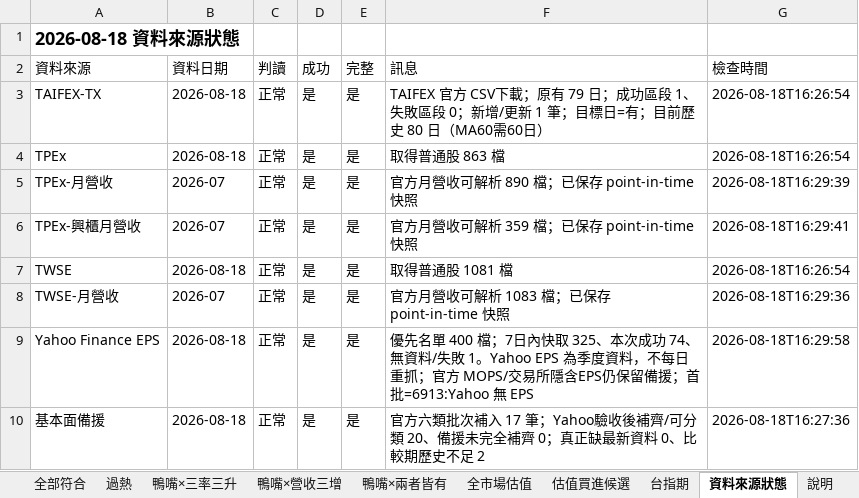
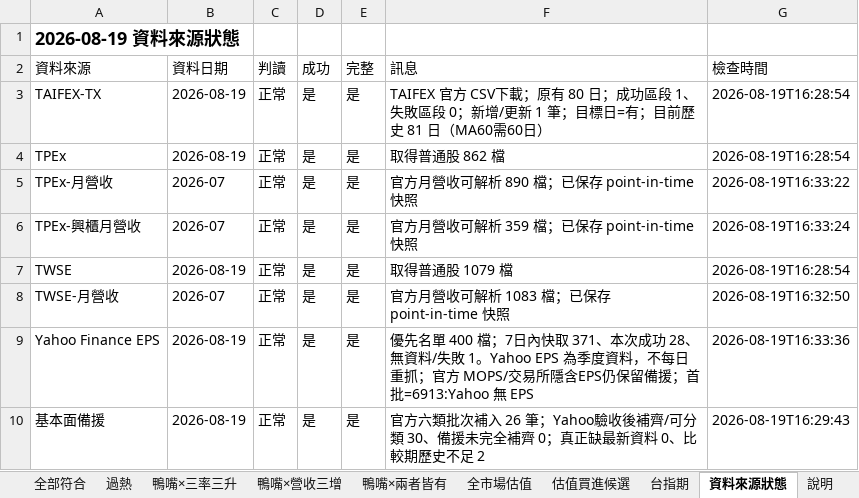
Before and after one commit to jan770610-dot/tw-stock-dashboard-test, an Excel workbook: duck_latest.xlsx, sheet 資料來源狀態, drawn as a sheet; only a part is shown; values as stored, in another font and other column widths than the file's, no borders; the diff covers the shown part only; the diff names each change by its address in the sheet, - before the commit and + after, or states it on an @@ line.

```diff
--- a/duck_latest.xlsx (sheet 資料來源狀態)
+++ b/duck_latest.xlsx (sheet 資料來源狀態)
-A1 (資料來源): 2026-08-18 資料來源狀態
+A1 (資料來源): 2026-08-19 資料來源狀態
-B3:B4 (資料日期): 2026-08-18
+B3:B4 (資料日期): 2026-08-19
-F3 (訊息): …；原有 79 日；成功區段 1、失敗區段 0；新增/更新 1 筆；目標日=有；目前歷史 80 日（MA60需…
+F3 (訊息): …；原有 80 日；成功區段 1、失敗區段 0；新增/更新 1 筆；目標日=有；目前歷史 81 日（MA60需…
-G3:G4 (檢查時間): 2026-08-18T16:26:54
+G3:G4 (檢查時間): 2026-08-19T16:28:54
-F4 (訊息): 取得普通股 863 檔
+F4 (訊息): 取得普通股 862 檔
-G5 (檢查時間): 2026-08-18T16:29:39
+G5 (檢查時間): 2026-08-19T16:33:22
-G6 (檢查時間): 2026-08-18T16:29:41
+G6 (檢查時間): 2026-08-19T16:33:24
-B7 (資料日期): 2026-08-18
+B7 (資料日期): 2026-08-19
-F7 (訊息): 取得普通股 1081 檔
+F7 (訊息): 取得普通股 1079 檔
-G7 (檢查時間): 2026-08-18T16:26:54
+G7 (檢查時間): 2026-08-19T16:28:54
-G8 (檢查時間): 2026-08-18T16:29:36
+G8 (檢查時間): 2026-08-19T16:32:50
-B9:B10 (資料日期): 2026-08-18
+B9:B10 (資料日期): 2026-08-19
-F9 (訊息): …內快取 325、本次成功 74、無資料…
+F9 (訊息): …內快取 371、本次成功 28、無資料…
-G9 (檢查時間): 2026-08-18T16:29:58
+G9 (檢查時間): 2026-08-19T16:33:36
-F10 (訊息): …次補入 17 筆；Yahoo驗收後補齊/可分類 20、備援未…
+F10 (訊息): …次補入 26 筆；Yahoo驗收後補齊/可分類 30、備援未…
-G10 (檢查時間): 2026-08-18T16:27:36
+G10 (檢查時間): 2026-08-19T16:29:43
```
Also changed, not shown: 19 edited cells elsewhere in this sheet, sheet 全市場整合篩選, sheet 全部符合, sheet 即將可能符合, sheet 全市場估值, sheet 鴨嘴×營收三增, sheet 過熱, 6 more sheets, rs_latest.xlsx, 3 other files.
